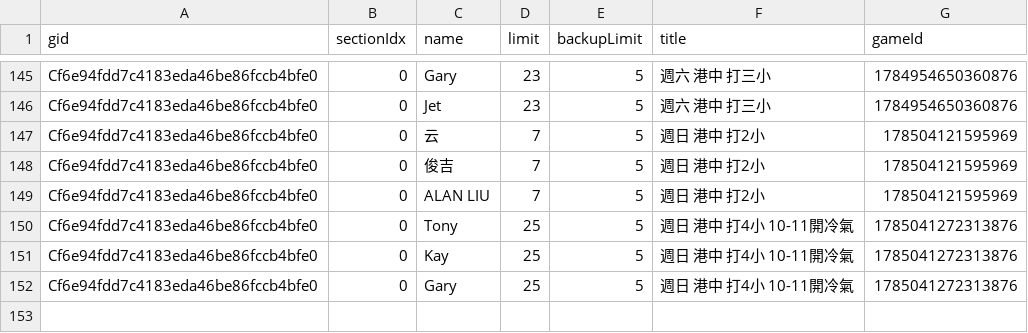
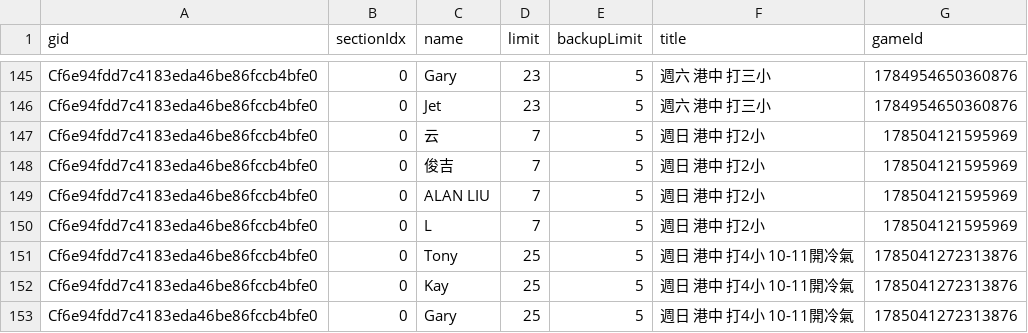
Before and after one commit to BSTony/TonysBadmintonGroup, a CSV file: data/registrations.csv, drawn as a sheet; only a part is shown, gaps mark what is left out.

Commit message:
Update current list snapshot: 週日 港中 打2小

```diff
--- a/data/registrations.csv
+++ b/data/registrations.csv
@@ -149,2 +149,3 @@ Cf6e94fdd7c4183eda46be86fccb4bfe0,0,俊吉,7,5,週日 港中 打2小,17850412159
 Cf6e94fdd7c4183eda46be86fccb4bfe0,0,ALAN LIU,7,5,週日 港中 打2小,178504121595969
+Cf6e94fdd7c4183eda46be86fccb4bfe0,0,L,7,5,週日 港中 打2小,178504121595969
 Cf6e94fdd7c4183eda46be86fccb4bfe0,0,Tony,25,5,週日 港中 打4小 10-11開冷氣,1785041272313876
```
